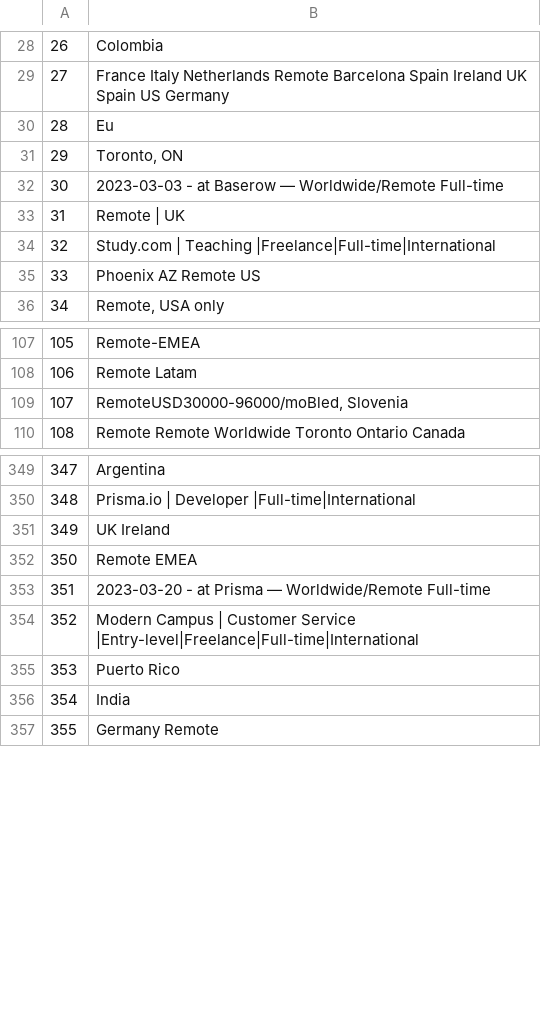
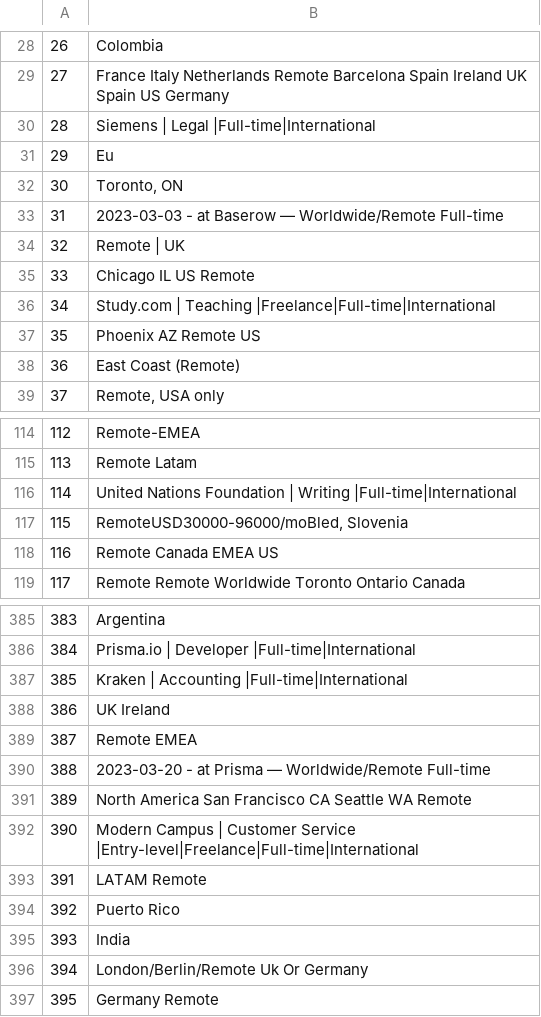
Before and after one commit to 0JCRG0/Crawler-remote-jobs, a CSV file: download/sql_distinct.csv, drawn as a sheet; only a part is shown, gaps mark what is left out; addresses are those after the commit; the diff covers the shown part only; the diff names each change by its address in the sheet, - before the commit and + after, or states it on an @@ line.

```diff
--- a/download/sql_distinct.csv
+++ b/download/sql_distinct.csv
+row 30: 28 | Siemens | Legal |Full-time|International
@@ column A renumbered from row 31 down @@
+row 35: 33 | Chicago IL US Remote
+row 38: 36 | East Coast (Remote)
+row 116: 114 | United Nations Foundation | Writing |Full-time|International
+row 118: 116 | Remote Canada EMEA US
+row 387: 385 | Kraken | Accounting |Full-time|International
+row 391: 389 | North America San Francisco CA Seattle WA Remote
+row 393: 391 | LATAM Remote
+row 396: 394 | London/Berlin/Remote Uk Or Germany
```
Also changed, not shown: 75 added rows elsewhere in this file.
